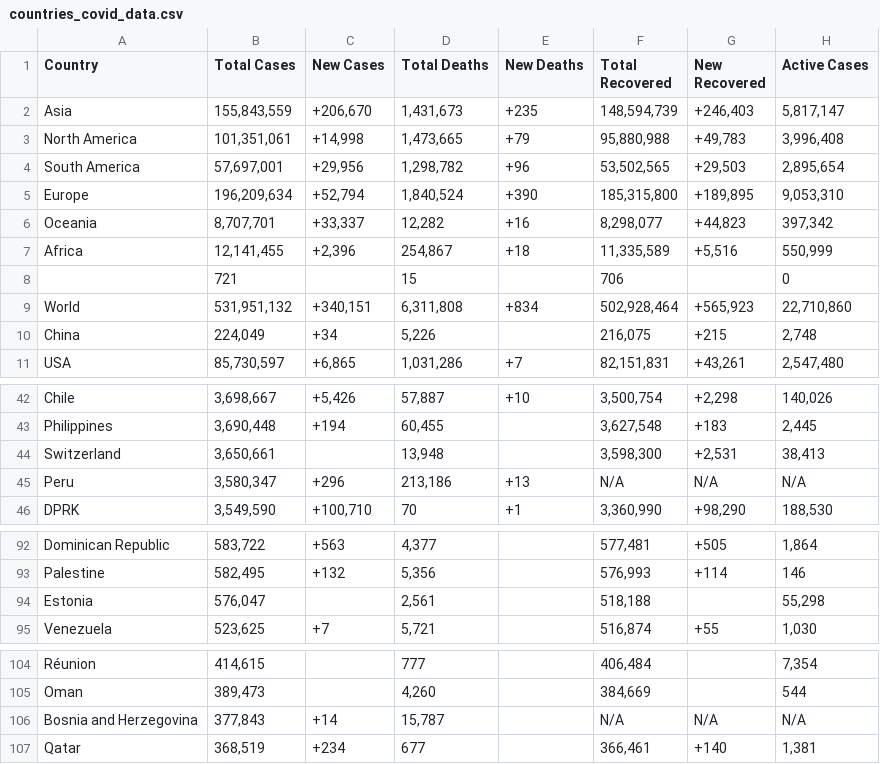
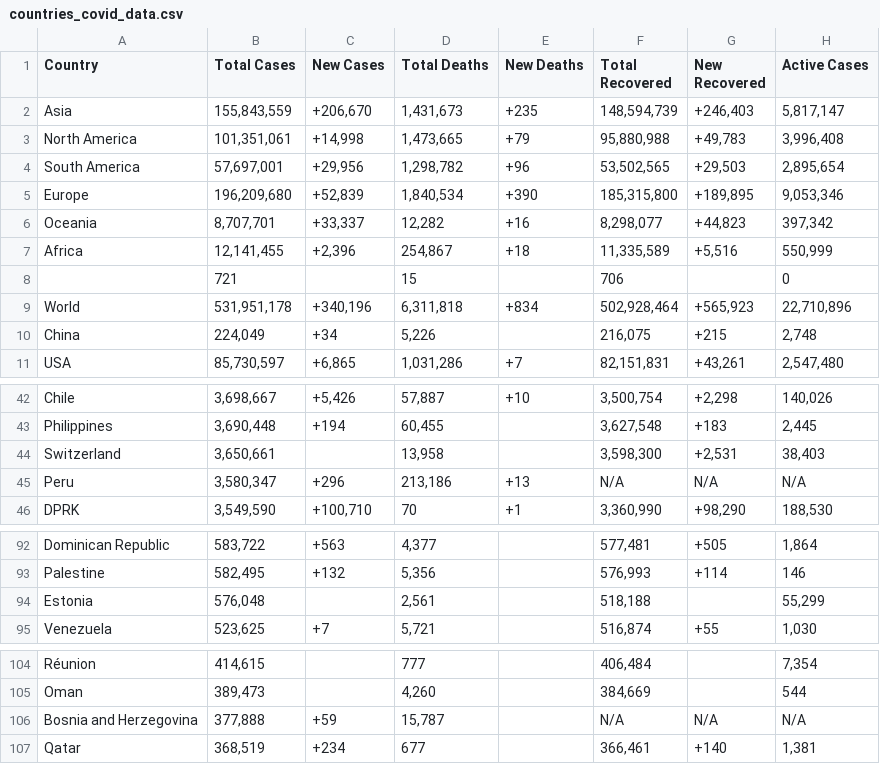
Before and after one commit to surekanitin/Telegram-Bot, a CSV file: Data/countries_covid_data.csv, drawn as a sheet; only a part is shown, gaps mark what is left out.

```diff
--- a/Data/countries_covid_data.csv
+++ b/Data/countries_covid_data.csv
@@ -4,3 +4,3 @@ North America,"101,351,061","+14,998","1,473,665",+79,"95,880,988","+49,783","3,
 South America,"57,697,001","+29,956","1,298,782",+96,"53,502,565","+29,503","2,895,654"
-Europe,"196,209,634","+52,794","1,840,524",+390,"185,315,800","+189,895","9,053,310"
+Europe,"196,209,680","+52,839","1,840,534",+390,"185,315,800","+189,895","9,053,346"
 Oceania,"8,707,701","+33,337","12,282",+16,"8,298,077","+44,823","397,342"
@@ -8,3 +8,3 @@ Africa,"12,141,455","+2,396","254,867",+18,"11,335,589","+5,516","550,999"
 ,721,,15,,706,,0
-World,"531,951,132","+340,151","6,311,808",+834,"502,928,464","+565,923","22,710,860"
+World,"531,951,178","+340,196","6,311,818",+834,"502,928,464","+565,923","22,710,896"
 China,"224,049",+34,"5,226",,"216,075",+215,"2,748"
@@ -43,3 +43,3 @@ Chile,"3,698,667","+5,426","57,887",+10,"3,500,754","+2,298","140,026"
 Philippines,"3,690,448",+194,"60,455",,"3,627,548",+183,"2,445"
-Switzerland,"3,650,661",,"13,948",,"3,598,300","+2,531","38,413"
+Switzerland,"3,650,661",,"13,958",,"3,598,300","+2,531","38,403"
 Peru,"3,580,347",+296,"213,186",+13,N/A,N/A,N/A
@@ -93,3 +93,3 @@ Dominican Republic,"583,722",+563,"4,377",,"577,481",+505,"1,864"
 Palestine,"582,495",+132,"5,356",,"576,993",+114,146
-Estonia,"576,047",,"2,561",,"518,188",,"55,298"
+Estonia,"576,048",,"2,561",,"518,188",,"55,299"
 Venezuela,"523,625",+7,"5,721",,"516,874",+55,"1,030"
@@ -105,3 +105,3 @@ Réunion,"414,615",,777,,"406,484",,"7,354"
 Oman,"389,473",,"4,260",,"384,669",,544
-Bosnia and Herzegovina,"377,843",+14,"15,787",,N/A,N/A,N/A
+Bosnia and Herzegovina,"377,888",+59,"15,787",,N/A,N/A,N/A
 Qatar,"368,519",+234,677,,"366,461",+140,"1,381"
```
Also changed, not shown: 3 other files.
